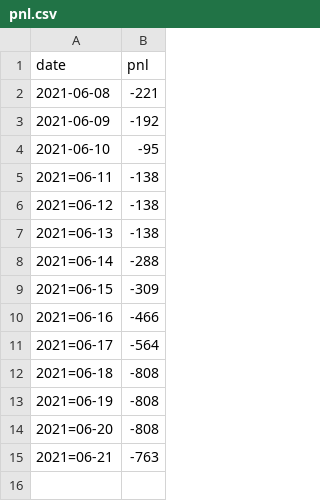
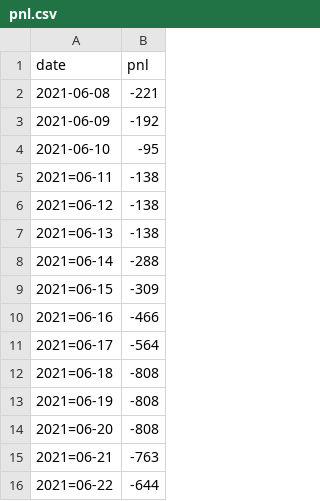
Before and after one commit to Talha-Altair/grow-daily-returns-chart, a CSV file: pnl.csv, drawn as a sheet; the diff names each change by its address in the sheet, - before the commit and + after, or states it on an @@ line.

Commit message:
Update pnl.csv

```diff
--- a/pnl.csv
+++ b/pnl.csv
+row 16: 2021=06-22 | -644
```
